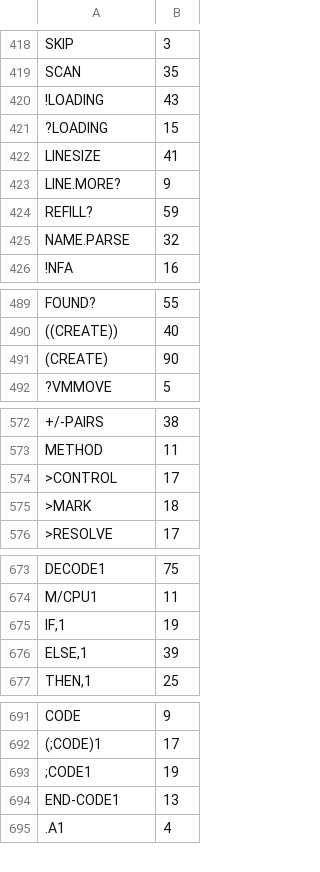
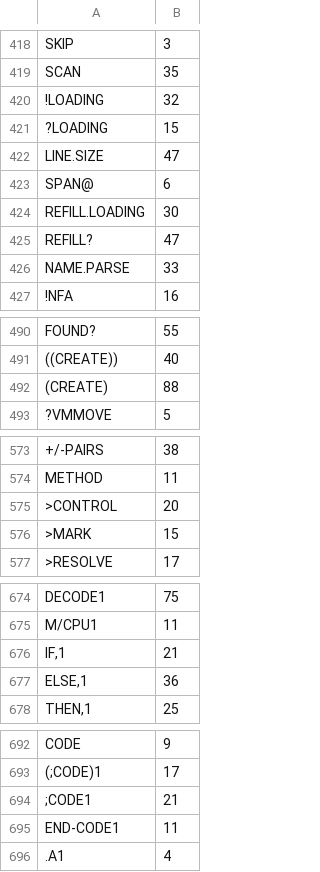
Before and after one commit to chitselb/pettil, a CSV file: docs/sizes.csv, drawn as a sheet; only a part is shown, gaps mark what is left out; removed rows and columns are numbered as before the commit, all else as after; the diff covers the shown part only; the diff names each change by its address in the sheet, - before the commit and + after, or states it on an @@ line.

```diff
--- a/docs/sizes.csv
+++ b/docs/sizes.csv
-B420: 43
+B420: 32
-row 422: LINESIZE | 41
-row 423: LINE.MORE? | 9
+row 422: LINE.SIZE | 47
+row 423: SPAN@ | 6
+row 424: REFILL.LOADING | 30
-B425: 59
+B425: 47
-B426: 32
+B426: 33
-B492: 90
+B492: 88
-B575: 17
+B575: 20
-B576: 18
+B576: 15
-B676: 19
+B676: 21
-B677: 39
+B677: 36
-B694: 19
+B694: 21
-B695: 13
+B695: 11
```
Also changed, not shown: 7 edited cells elsewhere in this file, 11 other files.
